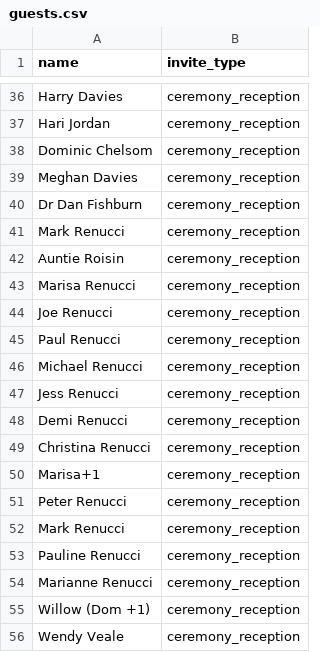
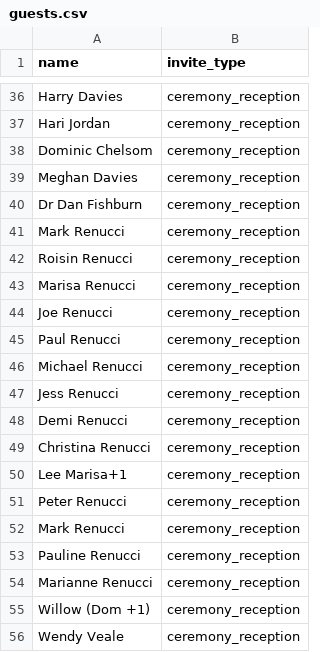
Before and after one commit to brunoandsally/brunoandsally.github.io, a CSV file: rsvp/guests.csv, drawn as a sheet; only a part is shown, gaps mark what is left out.

Commit message:
Update guests.csv

```diff
--- a/rsvp/guests.csv
+++ b/rsvp/guests.csv
@@ -41,3 +41,3 @@ Dr Dan Fishburn,ceremony_reception
 Mark Renucci,ceremony_reception
-Auntie Roisin,ceremony_reception
+Roisin Renucci,ceremony_reception
 Marisa Renucci,ceremony_reception
@@ -49,3 +49,3 @@ Demi Renucci,ceremony_reception
 Christina Renucci,ceremony_reception
-Marisa+1,ceremony_reception
+Lee Marisa+1,ceremony_reception
 Peter Renucci,ceremony_reception
```
